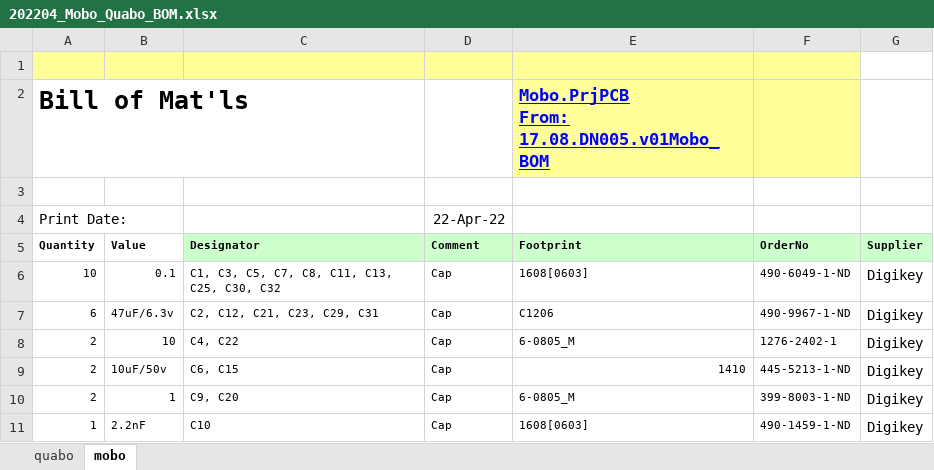
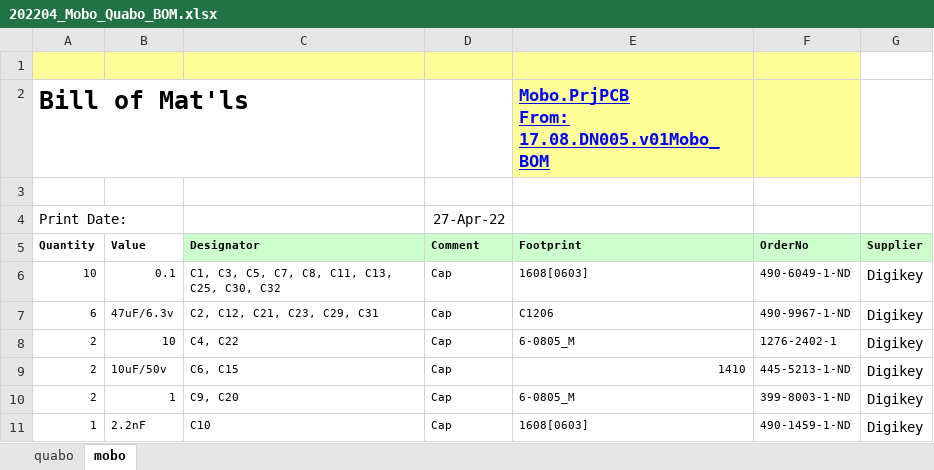
Before and after one commit to liuweiseu/quabo_bom, an Excel workbook: 202204_Mobo_Quabo_BOM.xlsx, sheet mobo, drawn as a sheet; only a part is shown; values as stored, in another font and other column widths than the file's, no borders; the diff names each change by its address in the sheet, - before the commit and + after, or states it on an @@ line.

```diff
--- a/202204_Mobo_Quabo_BOM.xlsx (sheet mobo)
+++ b/202204_Mobo_Quabo_BOM.xlsx (sheet mobo)
-D4 (Comment): 22-Apr-22
+D4 (Comment): 27-Apr-22
```
Also changed, not shown: sheet quabo.
